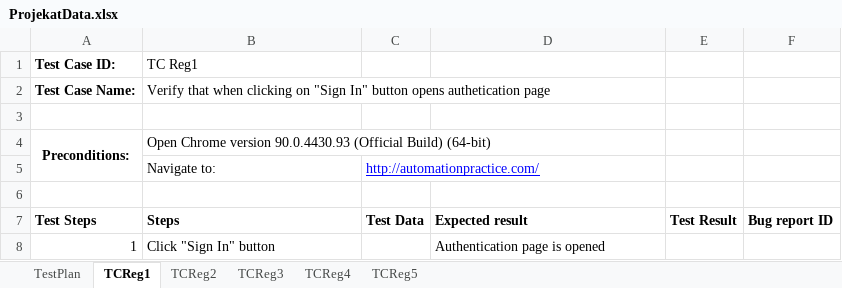
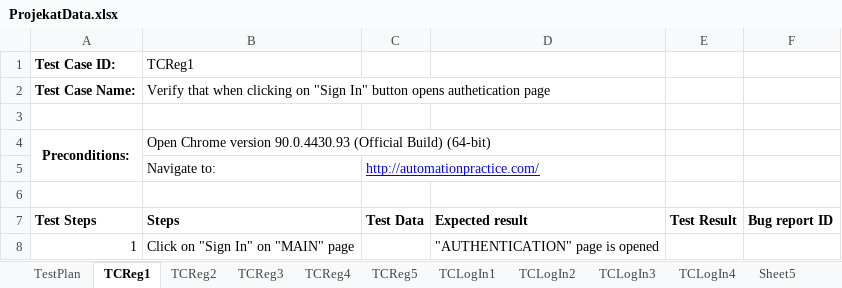
Before and after one commit to DraganBatinic/SeleniumRepo, an Excel workbook: data/ProjekatData.xlsx, sheet TCReg1, drawn as a sheet; values as stored, in another font and other column widths than the file's, no borders; removed rows and columns are numbered as before the commit, all else as after; the diff names each change by its address in the sheet, - before the commit and + after, or states it on an @@ line.

```diff
--- a/data/ProjekatData.xlsx (sheet TCReg1)
+++ b/data/ProjekatData.xlsx (sheet TCReg1)
+sheet tab: TCLogIn1
+sheet tab: TCLogIn2
+sheet tab: TCLogIn3
+sheet tab: TCLogIn4
+sheet tab: Sheet5
-B1: TC Reg1
+B1: TCReg1
-row 8: 1 | Click "Sign In" button |  | Authentication page is opened
+row 8: 1 | Click on "Sign In" on "MAIN" page |  | "AUTHENTICATION" page is opened
```
Also changed, not shown: sheet TestPlan, sheet TCReg5, sheet TCReg2, sheet TCReg3, sheet TCReg4, 14 other files.
